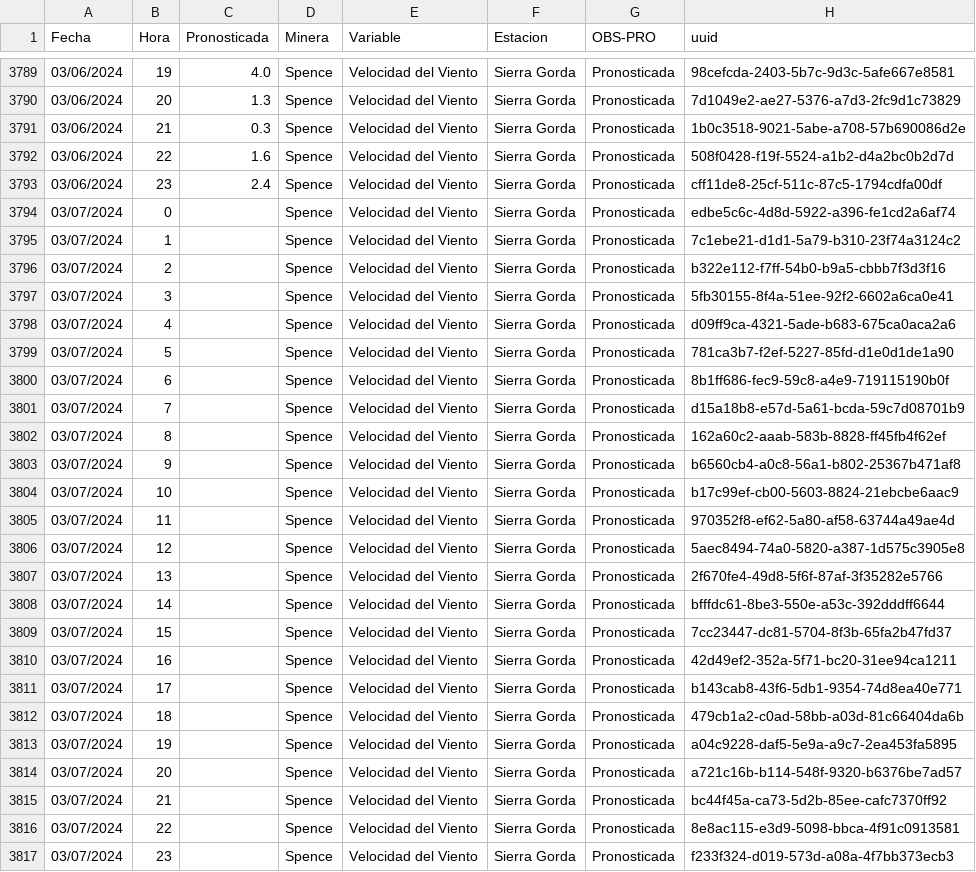
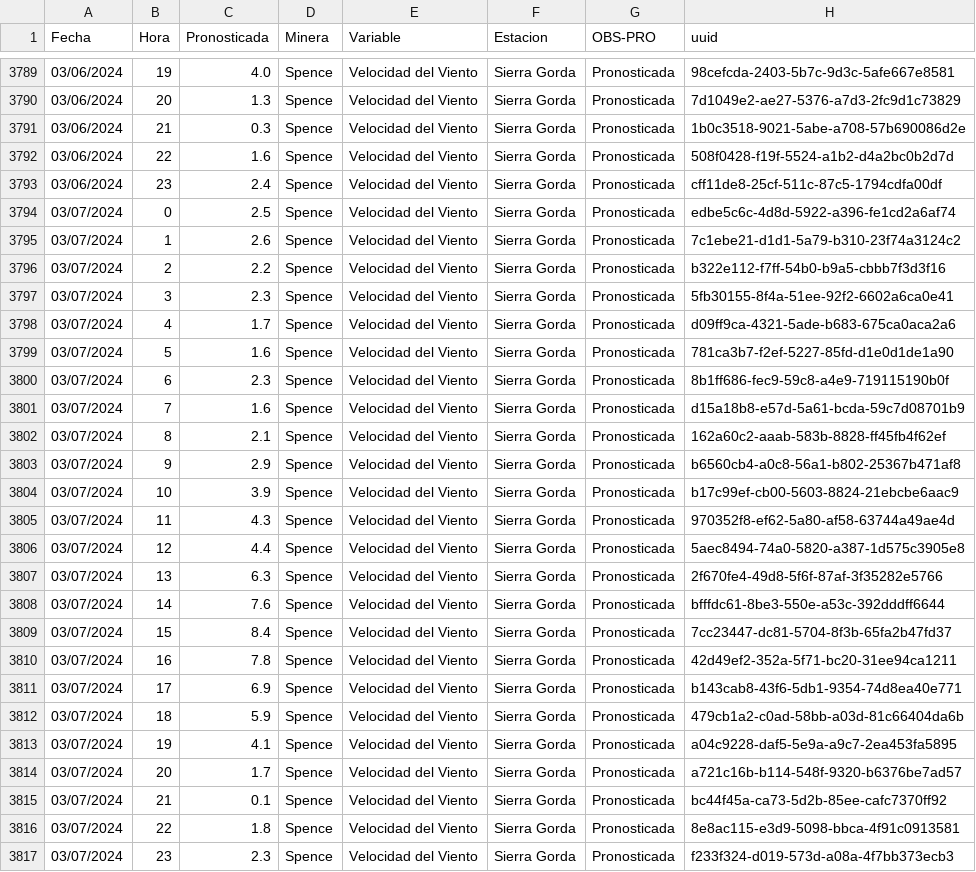
Before and after one commit to pedrosanhueza/geologer, a CSV file: data/Spence_Velocidad del Viento_Sierra Gorda_Pronosticada.csv, drawn as a sheet; only a part is shown, gaps mark what is left out.

Commit message:
Committing CSV file

```diff
--- a/data/Spence_Velocidad del Viento_Sierra Gorda_Pronosticada.csv
+++ b/data/Spence_Velocidad del Viento_Sierra Gorda_Pronosticada.csv
@@ -3793,25 +3793,25 @@ Fecha,Hora,Pronosticada,Minera,Variable,Estacion,OBS-PRO,uuid
 03/06/2024,23,2.4,Spence,Velocidad del Viento,Sierra Gorda,Pronosticada,cff11de8-25cf-511c-87c5-1794cdfa00df
-03/07/2024,0,,Spence,Velocidad del Viento,Sierra Gorda,Pronosticada,edbe5c6c-4d8d-5922-a396-fe1cd2a6af74
-03/07/2024,1,,Spence,Velocidad del Viento,Sierra Gorda,Pronosticada,7c1ebe21-d1d1-5a79-b310-23f74a3124c2
-03/07/2024,2,,Spence,Velocidad del Viento,Sierra Gorda,Pronosticada,b322e112-f7ff-54b0-b9a5-cbbb7f3d3f16
-03/07/2024,3,,Spence,Velocidad del Viento,Sierra Gorda,Pronosticada,5fb30155-8f4a-51ee-92f2-6602a6ca0e41
-03/07/2024,4,,Spence,Velocidad del Viento,Sierra Gorda,Pronosticada,d09ff9ca-4321-5ade-b683-675ca0aca2a6
-03/07/2024,5,,Spence,Velocidad del Viento,Sierra Gorda,Pronosticada,781ca3b7-f2ef-5227-85fd-d1e0d1de1a90
-03/07/2024,6,,Spence,Velocidad del Viento,Sierra Gorda,Pronosticada,8b1ff686-fec9-59c8-a4e9-719115190b0f
-03/07/2024,7,,Spence,Velocidad del Viento,Sierra Gorda,Pronosticada,d15a18b8-e57d-5a61-bcda-59c7d08701b9
-03/07/2024,8,,Spence,Velocidad del Viento,Sierra Gorda,Pronosticada,162a60c2-aaab-583b-8828-ff45fb4f62ef
-03/07/2024,9,,Spence,Velocidad del Viento,Sierra Gorda,Pronosticada,b6560cb4-a0c8-56a1-b802-25367b471af8
-03/07/2024,10,,Spence,Velocidad del Viento,Sierra Gorda,Pronosticada,b17c99ef-cb00-5603-8824-21ebcbe6aac9
-03/07/2024,11,,Spence,Velocidad del Viento,Sierra Gorda,Pronosticada,970352f8-ef62-5a80-af58-63744a49ae4d
-03/07/2024,12,,Spence,Velocidad del Viento,Sierra Gorda,Pronosticada,5aec8494-74a0-5820-a387-1d575c3905e8
-03/07/2024,13,,Spence,Velocidad del Viento,Sierra Gorda,Pronosticada,2f670fe4-49d8-5f6f-87af-3f35282e5766
-03/07/2024,14,,Spence,Velocidad del Viento,Sierra Gorda,Pronosticada,bfffdc61-8be3-550e-a53c-392dddff6644
-03/07/2024,15,,Spence,Velocidad del Viento,Sierra Gorda,Pronosticada,7cc23447-dc81-5704-8f3b-65fa2b47fd37
-03/07/2024,16,,Spence,Velocidad del Viento,Sierra Gorda,Pronosticada,42d49ef2-352a-5f71-bc20-31ee94ca1211
-03/07/2024,17,,Spence,Velocidad del Viento,Sierra Gorda,Pronosticada,b143cab8-43f6-5db1-9354-74d8ea40e771
-03/07/2024,18,,Spence,Velocidad del Viento,Sierra Gorda,Pronosticada,479cb1a2-c0ad-58bb-a03d-81c66404da6b
-03/07/2024,19,,Spence,Velocidad del Viento,Sierra Gorda,Pronosticada,a04c9228-daf5-5e9a-a9c7-2ea453fa5895
-03/07/2024,20,,Spence,Velocidad del Viento,Sierra Gorda,Pronosticada,a721c16b-b114-548f-9320-b6376be7ad57
-03/07/2024,21,,Spence,Velocidad del Viento,Sierra Gorda,Pronosticada,bc44f45a-ca73-5d2b-85ee-cafc7370ff92
-03/07/2024,22,,Spence,Velocidad del Viento,Sierra Gorda,Pronosticada,8e8ac115-e3d9-5098-bbca-4f91c0913581
-03/07/2024,23,,Spence,Velocidad del Viento,Sierra Gorda,Pronosticada,f233f324-d019-573d-a08a-4f7bb373ecb3
+03/07/2024,0,2.5,Spence,Velocidad del Viento,Sierra Gorda,Pronosticada,edbe5c6c-4d8d-5922-a396-fe1cd2a6af74
+03/07/2024,1,2.6,Spence,Velocidad del Viento,Sierra Gorda,Pronosticada,7c1ebe21-d1d1-5a79-b310-23f74a3124c2
+03/07/2024,2,2.2,Spence,Velocidad del Viento,Sierra Gorda,Pronosticada,b322e112-f7ff-54b0-b9a5-cbbb7f3d3f16
+03/07/2024,3,2.3,Spence,Velocidad del Viento,Sierra Gorda,Pronosticada,5fb30155-8f4a-51ee-92f2-6602a6ca0e41
+03/07/2024,4,1.7,Spence,Velocidad del Viento,Sierra Gorda,Pronosticada,d09ff9ca-4321-5ade-b683-675ca0aca2a6
+03/07/2024,5,1.6,Spence,Velocidad del Viento,Sierra Gorda,Pronosticada,781ca3b7-f2ef-5227-85fd-d1e0d1de1a90
+03/07/2024,6,2.3,Spence,Velocidad del Viento,Sierra Gorda,Pronosticada,8b1ff686-fec9-59c8-a4e9-719115190b0f
+03/07/2024,7,1.6,Spence,Velocidad del Viento,Sierra Gorda,Pronosticada,d15a18b8-e57d-5a61-bcda-59c7d08701b9
+03/07/2024,8,2.1,Spence,Velocidad del Viento,Sierra Gorda,Pronosticada,162a60c2-aaab-583b-8828-ff45fb4f62ef
+03/07/2024,9,2.9,Spence,Velocidad del Viento,Sierra Gorda,Pronosticada,b6560cb4-a0c8-56a1-b802-25367b471af8
+03/07/2024,10,3.9,Spence,Velocidad del Viento,Sierra Gorda,Pronosticada,b17c99ef-cb00-5603-8824-21ebcbe6aac9
+03/07/2024,11,4.3,Spence,Velocidad del Viento,Sierra Gorda,Pronosticada,970352f8-ef62-5a80-af58-63744a49ae4d
+03/07/2024,12,4.4,Spence,Velocidad del Viento,Sierra Gorda,Pronosticada,5aec8494-74a0-5820-a387-1d575c3905e8
+03/07/2024,13,6.3,Spence,Velocidad del Viento,Sierra Gorda,Pronosticada,2f670fe4-49d8-5f6f-87af-3f35282e5766
+03/07/2024,14,7.6,Spence,Velocidad del Viento,Sierra Gorda,Pronosticada,bfffdc61-8be3-550e-a53c-392dddff6644
+03/07/2024,15,8.4,Spence,Velocidad del Viento,Sierra Gorda,Pronosticada,7cc23447-dc81-5704-8f3b-65fa2b47fd37
+03/07/2024,16,7.8,Spence,Velocidad del Viento,Sierra Gorda,Pronosticada,42d49ef2-352a-5f71-bc20-31ee94ca1211
+03/07/2024,17,6.9,Spence,Velocidad del Viento,Sierra Gorda,Pronosticada,b143cab8-43f6-5db1-9354-74d8ea40e771
+03/07/2024,18,5.9,Spence,Velocidad del Viento,Sierra Gorda,Pronosticada,479cb1a2-c0ad-58bb-a03d-81c66404da6b
+03/07/2024,19,4.1,Spence,Velocidad del Viento,Sierra Gorda,Pronosticada,a04c9228-daf5-5e9a-a9c7-2ea453fa5895
+03/07/2024,20,1.7,Spence,Velocidad del Viento,Sierra Gorda,Pronosticada,a721c16b-b114-548f-9320-b6376be7ad57
+03/07/2024,21,0.1,Spence,Velocidad del Viento,Sierra Gorda,Pronosticada,bc44f45a-ca73-5d2b-85ee-cafc7370ff92
+03/07/2024,22,1.8,Spence,Velocidad del Viento,Sierra Gorda,Pronosticada,8e8ac115-e3d9-5098-bbca-4f91c0913581
+03/07/2024,23,2.3,Spence,Velocidad del Viento,Sierra Gorda,Pronosticada,f233f324-d019-573d-a08a-4f7bb373ecb3
```
